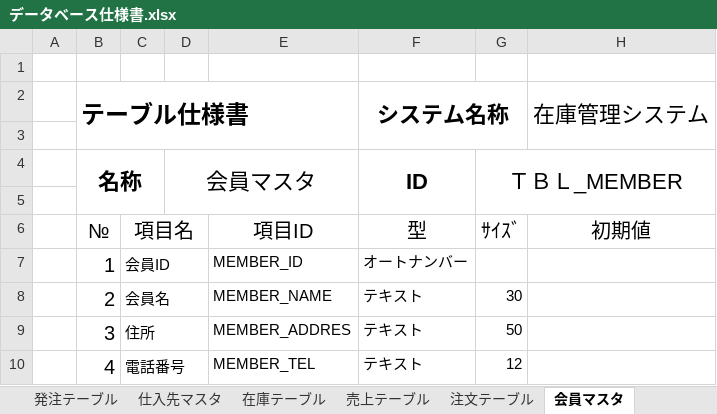
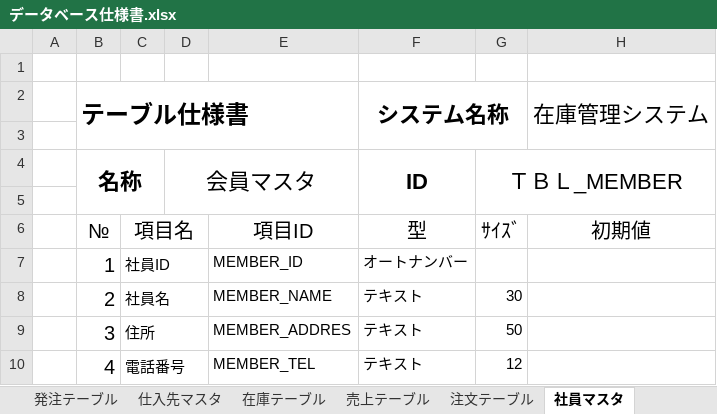
Before and after one commit to Yamanin3/system-devel, an Excel workbook: 提出ドキュメント/データベース仕様書.xlsx, sheet 社員マスタ, drawn as a sheet; only a part is shown; values as stored, in another font and other column widths than the file's, no borders; the diff names each change by its address in the sheet, - before the commit and + after, or states it on an @@ line.

```diff
--- a/提出ドキュメント/データベース仕様書.xlsx (sheet 社員マスタ)
+++ b/提出ドキュメント/データベース仕様書.xlsx (sheet 社員マスタ)
-sheet tab: 会員マスタ
+sheet tab: 社員マスタ
-C7: 会員ID
+C7: 社員ID
-C8: 会員名
+C8: 社員名
```
Also changed, not shown: sheet 注文テーブル, other sheet tabs.
